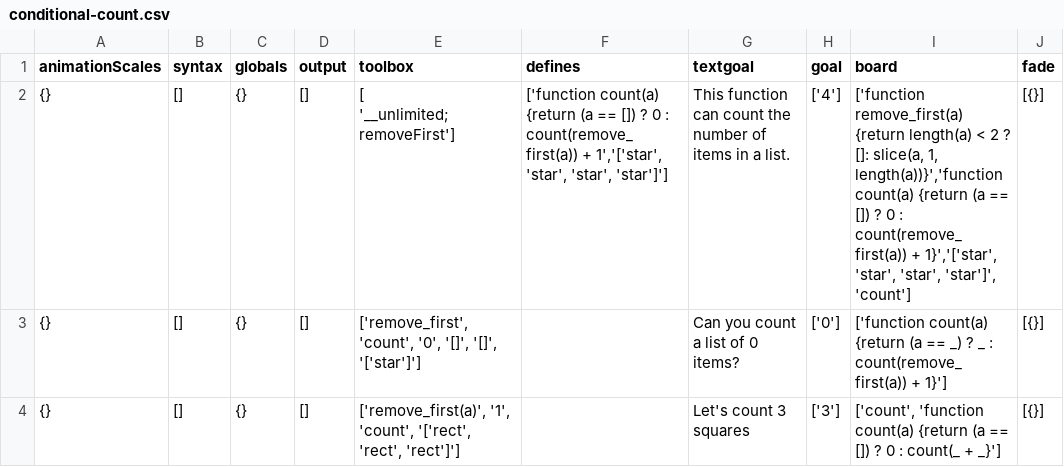
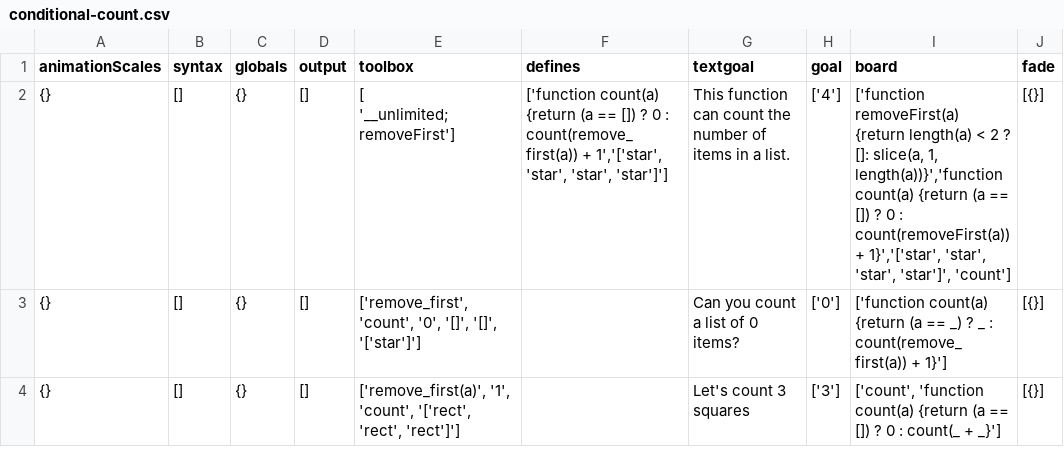
Before and after one commit to laptou/reduct, a CSV file: chapterutil/levels/conditional-count.csv, drawn as a sheet; only a part is shown.

Commit message:
idk

```diff
--- a/chapterutil/levels/conditional-count.csv
+++ b/chapterutil/levels/conditional-count.csv
@@ -1,3 +1,3 @@
 animationScales,syntax,globals,output,toolbox,defines,textgoal,goal,board,fade
-{},[],{},[],[ '__unlimited;removeFirst'],"['function count(a) {return (a == []) ? 0 : count(remove_first(a)) + 1','['star', 'star', 'star', 'star']']",This function can count the number of items in a list.,['4'],"['function remove_first(a) {return length(a) < 2 ? []: slice(a, 1, length(a))}','function count(a) {return (a == []) ? 0 : count(remove_first(a)) + 1}','['star', 'star', 'star', 'star']', 'count']",[{}]
+{},[],{},[],[ '__unlimited;removeFirst'],"['function count(a) {return (a == []) ? 0 : count(remove_first(a)) + 1','['star', 'star', 'star', 'star']']",This function can count the number of items in a list.,['4'],"['function removeFirst(a) {return length(a) < 2 ? []: slice(a, 1, length(a))}','function count(a) {return (a == []) ? 0 : count(removeFirst(a)) + 1}','['star', 'star', 'star', 'star']', 'count']",[{}]
 {},[],{},[],"['remove_first', 'count', '0', '[]', '[]', '['star']']",,Can you count a list of 0 items?,['0'],['function count(a) {return (a == _) ? _ : count(remove_first(a)) + 1}'],[{}]
```
